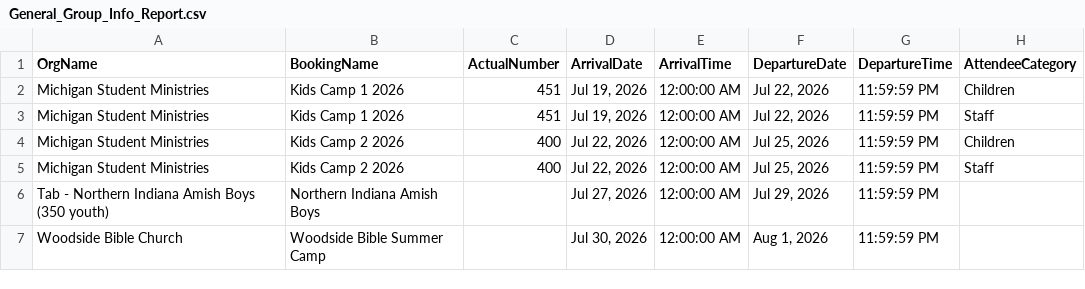
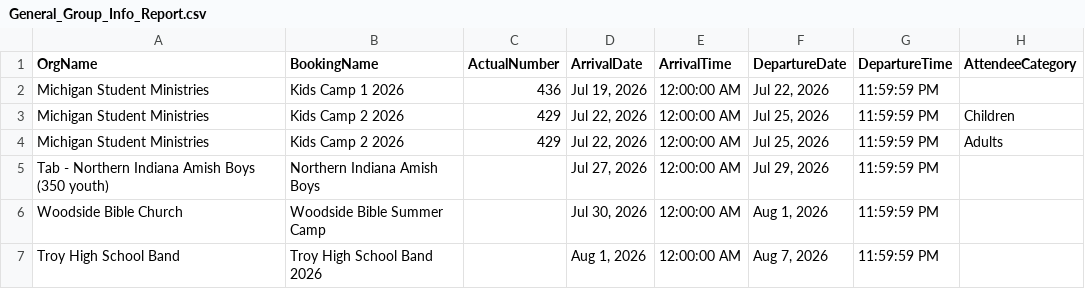
Before and after one commit to solomon123james-cmd/fhl-dashboard-data, a CSV file: data/General_Group_Info_Report.csv, drawn as a sheet.

Commit message:
sync: update data/General_Group_Info_Report.csv

```diff
--- a/data/General_Group_Info_Report.csv
+++ b/data/General_Group_Info_Report.csv
@@ -1,7 +1,7 @@
 OrgName,BookingName,ActualNumber,ArrivalDate,ArrivalTime,DepartureDate,DepartureTime,AttendeeCategory
-Michigan Student Ministries ,Kids Camp 1 2026,451,"Jul 19, 2026",12:00:00 AM,"Jul 22, 2026",11:59:59 PM,Children
-Michigan Student Ministries ,Kids Camp 1 2026,451,"Jul 19, 2026",12:00:00 AM,"Jul 22, 2026",11:59:59 PM,Staff
-Michigan Student Ministries ,Kids Camp 2 2026,400,"Jul 22, 2026",12:00:00 AM,"Jul 25, 2026",11:59:59 PM,Children
-Michigan Student Ministries ,Kids Camp 2 2026,400,"Jul 22, 2026",12:00:00 AM,"Jul 25, 2026",11:59:59 PM,Staff
+Michigan Student Ministries ,Kids Camp 1 2026,436,"Jul 19, 2026",12:00:00 AM,"Jul 22, 2026",11:59:59 PM,
+Michigan Student Ministries ,Kids Camp 2 2026,429,"Jul 22, 2026",12:00:00 AM,"Jul 25, 2026",11:59:59 PM,Children
+Michigan Student Ministries ,Kids Camp 2 2026,429,"Jul 22, 2026",12:00:00 AM,"Jul 25, 2026",11:59:59 PM,Adults
 Tab - Northern Indiana Amish Boys (350 youth),Northern Indiana Amish Boys,,"Jul 27, 2026",12:00:00 AM,"Jul 29, 2026",11:59:59 PM,
 Woodside Bible Church,Woodside Bible Summer Camp ,,"Jul 30, 2026",12:00:00 AM,"Aug 1, 2026",11:59:59 PM,
+Troy High School Band,Troy High School Band 2026,,"Aug 1, 2026",12:00:00 AM,"Aug 7, 2026",11:59:59 PM,
```
